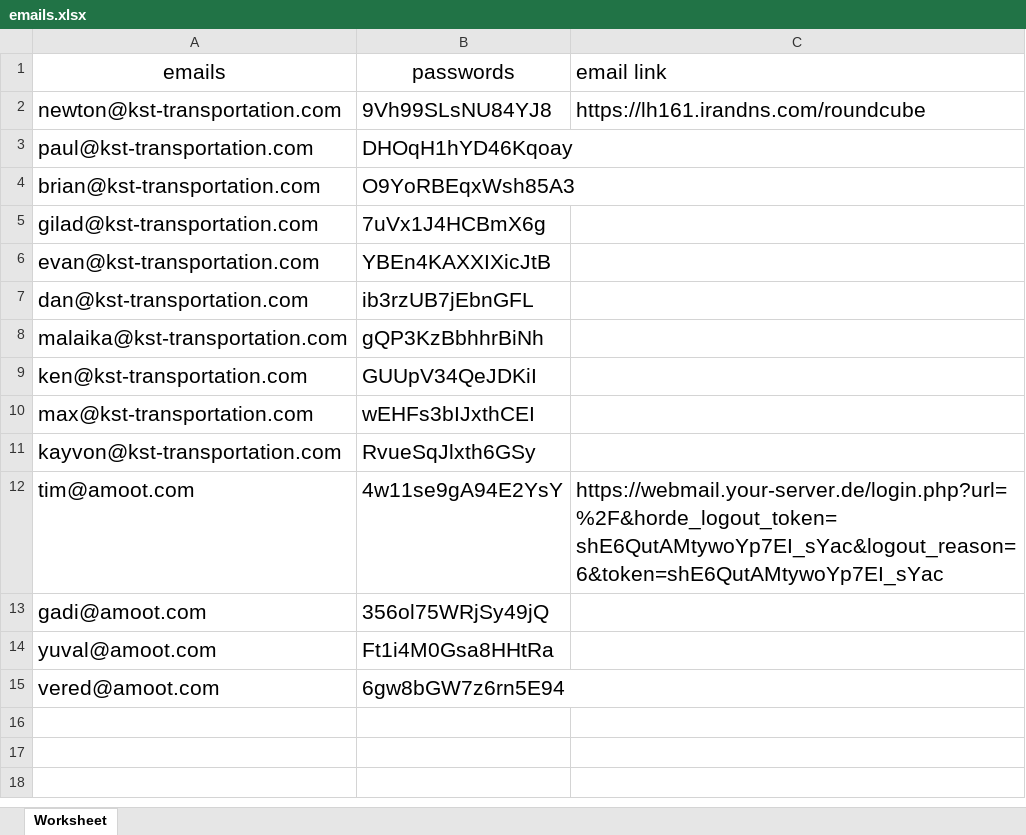
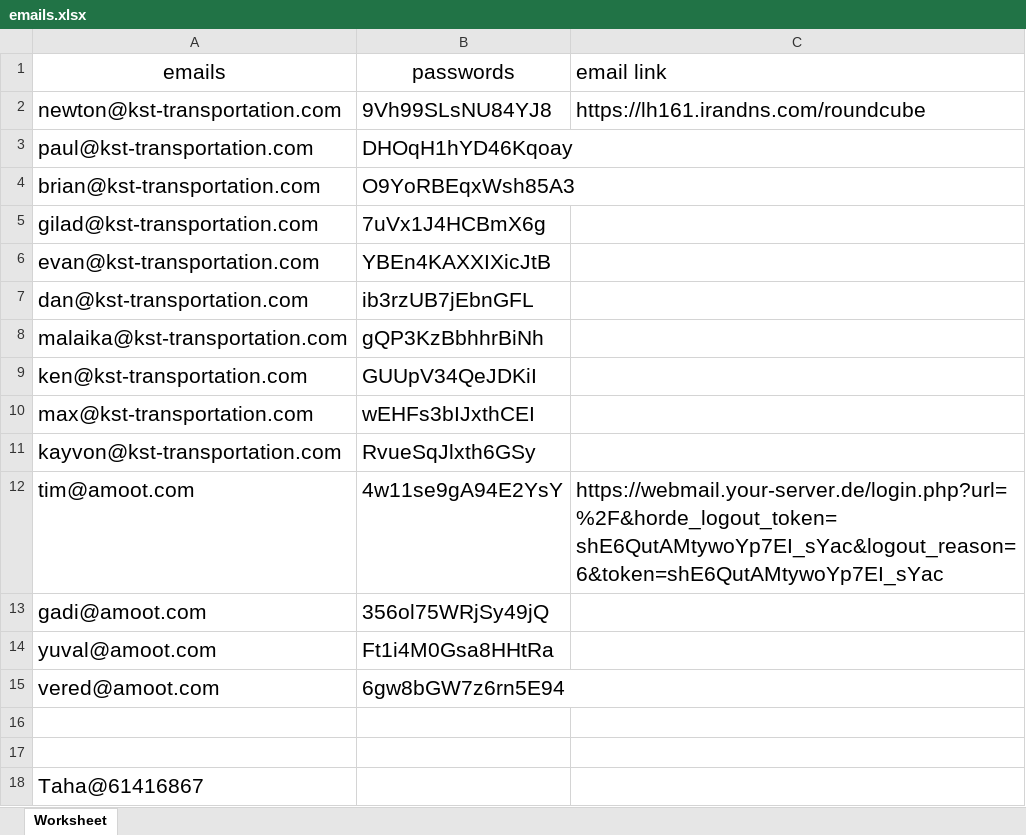
Before and after one commit to taha230/commentsanalytics, an Excel workbook: SEO/emails.xlsx, sheet Worksheet, drawn as a sheet; values as stored, in another font and other column widths than the file's, no borders; the diff names each change by its address in the sheet, - before the commit and + after, or states it on an @@ line.

Commit message:
add emails.xlsx

```diff
--- a/SEO/emails.xlsx (sheet Worksheet)
+++ b/SEO/emails.xlsx (sheet Worksheet)
+row 16: (empty)
+row 17: (empty)
+row 18: Taha@61416867
```
